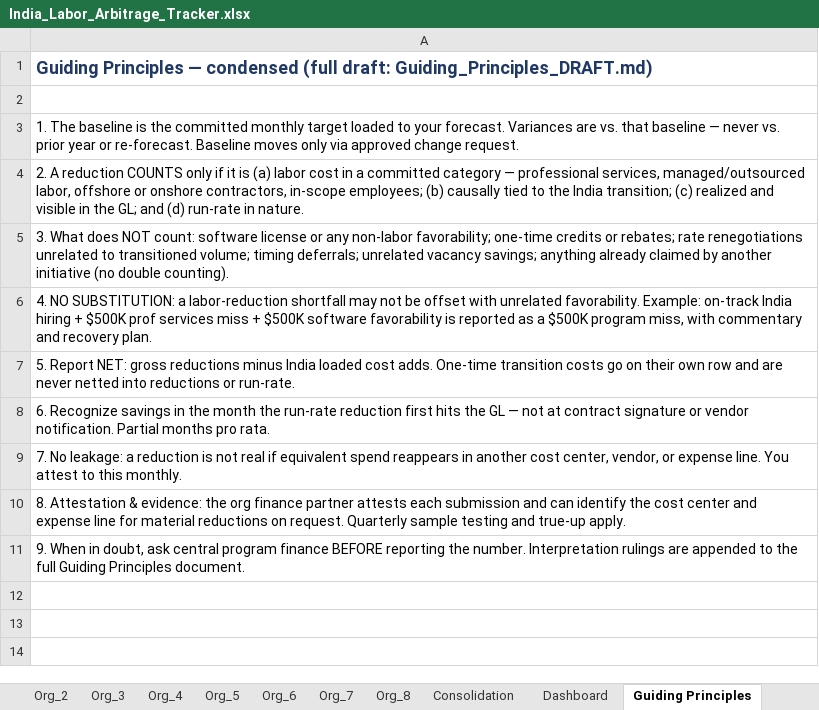
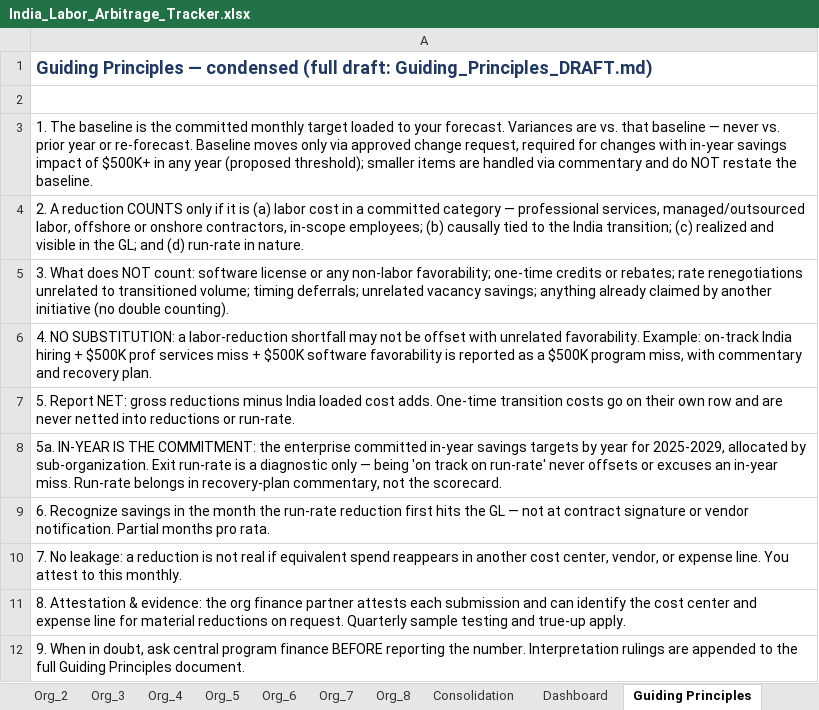
Before and after one commit to alexannear-cmyk/Claude-Code, an Excel workbook: india-labor-arbitrage/India_Labor_Arbitrage_Tracker.xlsx, sheet Guiding Principles, drawn as a sheet; values as stored, in another font and other column widths than the file's, no borders; the diff names each change by its address in the sheet, - before the commit and + after, or states it on an @@ line.

```diff
--- a/india-labor-arbitrage/India_Labor_Arbitrage_Tracker.xlsx (sheet Guiding Principles)
+++ b/india-labor-arbitrage/India_Labor_Arbitrage_Tracker.xlsx (sheet Guiding Principles)
-A3: …approved change request.
+A3: …approved change request, required for changes with in-year savings impact of $500K+ in any year (proposed threshold); smaller items are handled via commentary and do NOT restate the baseline.
+row 8: 5a. IN-YEAR IS THE COMMITMENT: the enterprise committed in-year savings targets by year for 2025-2029, allocated by sub-organization. Exit run-rate is a diagnostic only — being 'on track on run-rate' never offsets or excuses an in-year miss. Run-rate belongs in recovery-plan commentary, not the scorecard.
```
Also changed, not shown: 3 other files.
